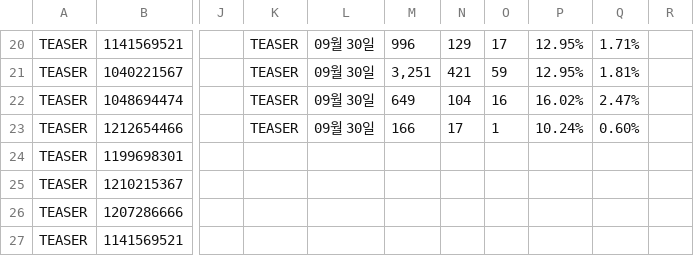
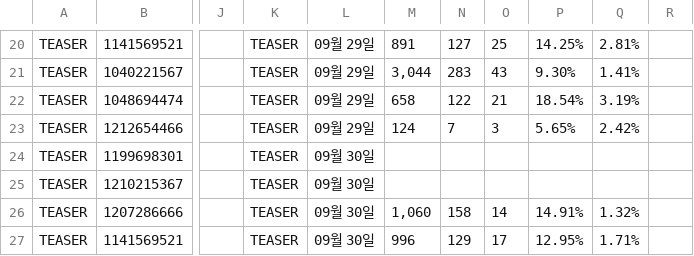
Before and after one commit to qlrltm123-a11y/creative-dashboard, a CSV file: data/megapo-wm.csv, drawn as a sheet; only a part is shown, gaps mark what is left out; the diff covers the shown part only; the diff names each change by its address in the sheet, - before the commit and + after, or states it on an @@ line.

```diff
--- a/data/megapo-wm.csv
+++ b/data/megapo-wm.csv
-L20:L23: 09월 30일
+L20:L23: 09월 29일
-M20: 996
+M20: 891
-N20: 129
+N20: 127
-O20: 17
+O20: 25
-P20: 12.95%
+P20: 14.25%
-Q20: 1.71%
+Q20: 2.81%
-M21: 3,251
+M21: 3,044
-N21: 421
+N21: 283
-O21: 59
+O21: 43
-P21: 12.95%
+P21: 9.30%
-Q21: 1.81%
+Q21: 1.41%
-M22: 649
+M22: 658
-N22: 104
+N22: 122
-O22: 16
+O22: 21
-P22: 16.02%
+P22: 18.54%
-Q22: 2.47%
+Q22: 3.19%
-M23: 166
+M23: 124
-N23: 17
+N23: 7
-O23: 1
+O23: 3
-P23: 10.24%
+P23: 5.65%
-Q23: 0.60%
+Q23: 2.42%
-K24:K27: (empty)
+K24:K27: TEASER
-L24:L27: (empty)
+L24:L27: 09월 30일
-M26: (empty)
+M26: 1,060
-N26: (empty)
+N26: 158
-O26: (empty)
+O26: 14
-P26: (empty)
+P26: 14.91%
-Q26: (empty)
+Q26: 1.32%
-M27: (empty)
+M27: 996
-N27: (empty)
+N27: 129
-O27: (empty)
+O27: 17
-P27: (empty)
+P27: 12.95%
-Q27: (empty)
+Q27: 1.71%
```
Also changed, not shown: 119 edited cells elsewhere in this file.
